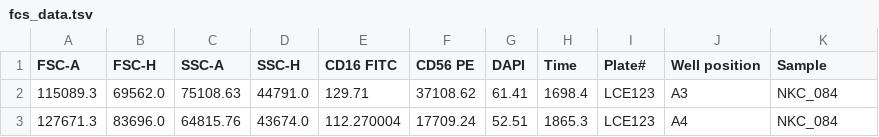
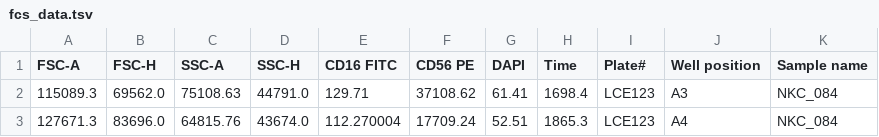
Before and after one commit to WEHI-RCPStudentInternship/Genomics-Metadata-Multiplexing, a TSV file: test_infrastructure/input_files/op3.merge_data_into_spreadsheet/fcs_data.tsv, drawn as a sheet; only a part is shown.

Commit message:
updated test input and output files

```diff
--- a/test_infrastructure/input_files/op3.merge_data_into_spreadsheet/fcs_data.tsv
+++ b/test_infrastructure/input_files/op3.merge_data_into_spreadsheet/fcs_data.tsv
@@ -1,2 +1,2 @@
-FSC-A	FSC-H	SSC-A	SSC-H	CD16 FITC	CD56 PE	DAPI	Time	Plate#	Well position	Sample
+FSC-A	FSC-H	SSC-A	SSC-H	CD16 FITC	CD56 PE	DAPI	Time	Plate#	Well position	Sample name
 115089.3	69562.0	75108.63	44791.0	129.71	37108.62	61.41	1698.4	LCE123	A3	NKC_084
```
Also changed, not shown: test_infrastructure/input_files/op3.merge_data_into_spreadsheet/sample_sheet.tsv, test_infrastructure/output_files/op1.plate_layout_to_spreadsheet.tsv, 3 other files.
